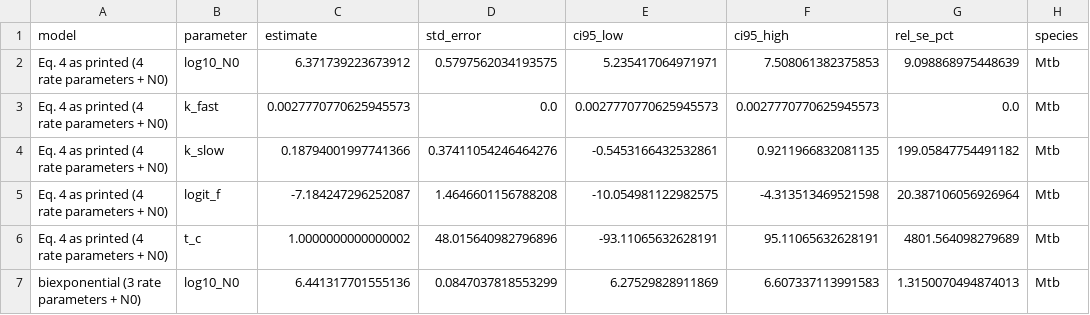
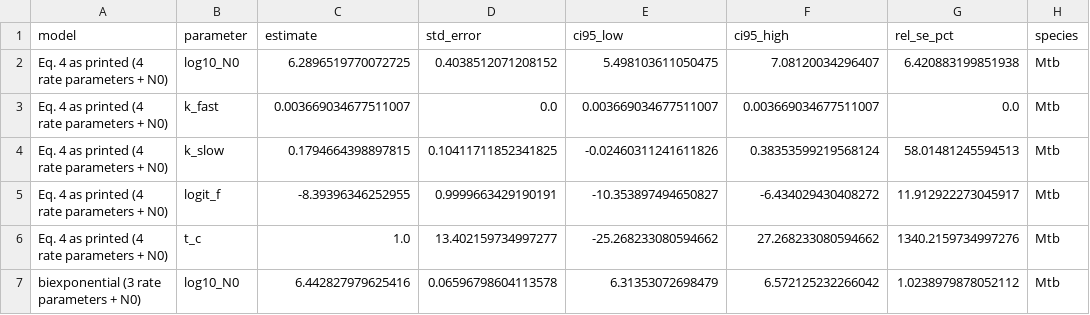
Before and after one commit to piranfar/comparative_model_presistance, a CSV file: results/tables/fit_summary.csv, drawn as a sheet; only a part is shown; the diff covers the shown part only; the diff names each change by its address in the sheet, - before the commit and + after, or states it on an @@ line.

```diff
--- a/results/tables/fit_summary.csv
+++ b/results/tables/fit_summary.csv
-C2 (estimate): 6.371739223673912
+C2 (estimate): 6.2896519770072725
-D2 (std_error): 0.5797562034193575
+D2 (std_error): 0.4038512071208152
-E2 (ci95_low): 5.235417064971971
+E2 (ci95_low): 5.498103611050475
-F2 (ci95_high): 7.508061382375853
+F2 (ci95_high): 7.08120034296407
-G2 (rel_se_pct): 9.098868975448639
+G2 (rel_se_pct): 6.420883199851938
-C3 (estimate): 0.0027770770625945573
+C3 (estimate): 0.003669034677511007
-E3 (ci95_low): 0.0027770770625945573
+E3 (ci95_low): 0.003669034677511007
-F3 (ci95_high): 0.0027770770625945573
+F3 (ci95_high): 0.003669034677511007
-C4 (estimate): 0.18794001997741366
+C4 (estimate): 0.1794664398897815
-D4 (std_error): 0.37411054246464276
+D4 (std_error): 0.10411711852341825
-E4 (ci95_low): -0.5453166432532861
+E4 (ci95_low): -0.02460311241611826
-F4 (ci95_high): 0.9211966832081135
+F4 (ci95_high): 0.38353599219568124
-G4 (rel_se_pct): 199.05847754491182
+G4 (rel_se_pct): 58.01481245594513
-C5 (estimate): -7.184247296252087
+C5 (estimate): -8.39396346252955
-D5 (std_error): 1.4646601156788208
+D5 (std_error): 0.9999663429190191
-E5 (ci95_low): -10.054981122982575
+E5 (ci95_low): -10.353897494650827
-F5 (ci95_high): -4.313513469521598
+F5 (ci95_high): -6.434029430408272
-G5 (rel_se_pct): 20.387106056926964
+G5 (rel_se_pct): 11.912922273045917
-C6 (estimate): 1.0000000000000002
+C6 (estimate): 1.0
-D6 (std_error): 48.015640982796896
+D6 (std_error): 13.402159734997277
-E6 (ci95_low): -93.11065632628191
+E6 (ci95_low): -25.268233080594662
-F6 (ci95_high): 95.11065632628191
+F6 (ci95_high): 27.268233080594662
-G6 (rel_se_pct): 4801.564098279689
+G6 (rel_se_pct): 1340.2159734997276
-C7 (estimate): 6.441317701555136
+C7 (estimate): 6.442827979625416
-D7 (std_error): 0.0847037818553299
+D7 (std_error): 0.06596798604113578
-E7 (ci95_low): 6.27529828911869
+E7 (ci95_low): 6.31353072698479
-F7 (ci95_high): 6.607337113991583
+F7 (ci95_high): 6.572125232266042
-G7 (rel_se_pct): 1.3150070494874013
+G7 (rel_se_pct): 1.0238979878052112
```
Also changed, not shown: 149 edited cells elsewhere in this file, results/tables/fit_diagnostics.csv, results/tables/profile_tc.csv, 16 other files.
